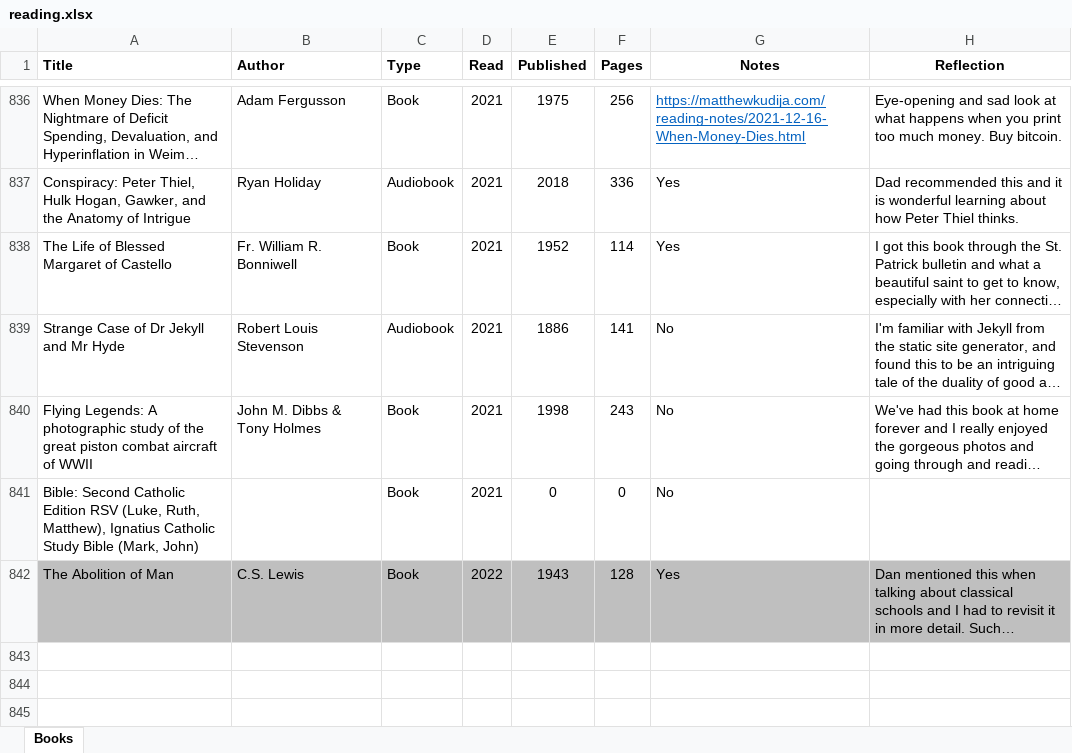
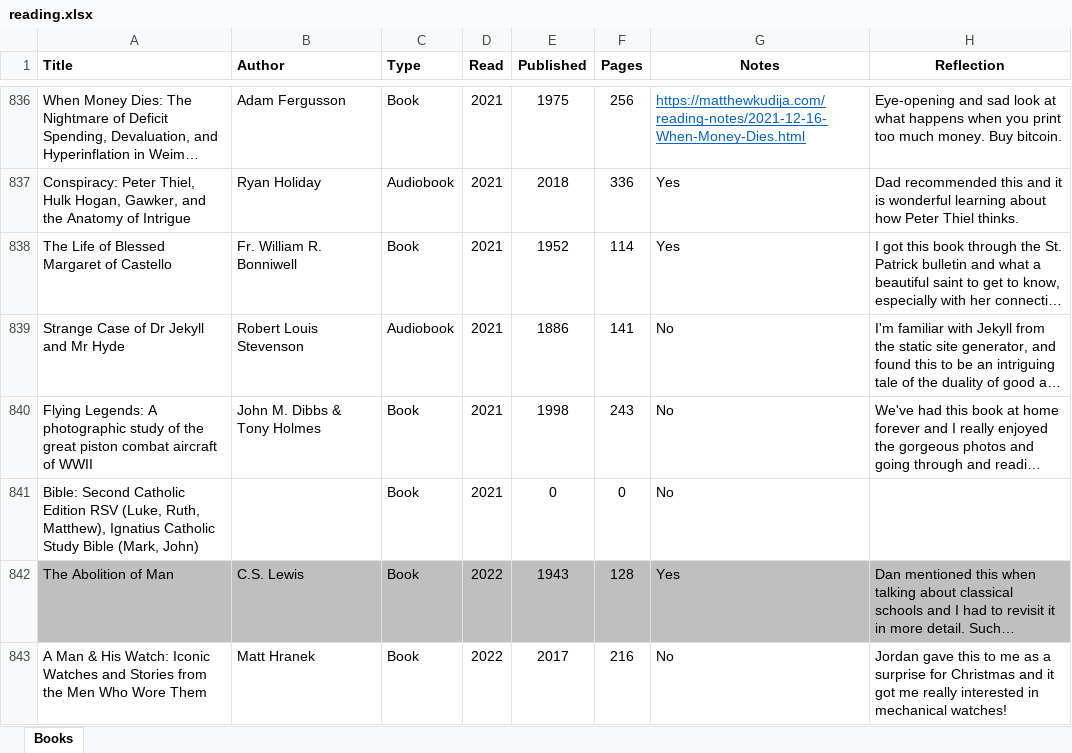
Before and after one commit to mkudija/mkudija.github.io, an Excel workbook: reading/reading.xlsx, sheet Books, drawn as a sheet; only a part is shown, gaps mark what is left out; long unchanged cells end in …; values as stored, in another font and other column widths than the file's, no borders; conditional formats not drawn; the diff names each change by its address in the sheet, - before the commit and + after, or states it on an @@ line.

Commit message:
A Man & His Watch

```diff
--- a/reading/reading.xlsx (sheet Books)
+++ b/reading/reading.xlsx (sheet Books)
+row 843: A Man & His Watch: Iconic Watches and Stories from the Men Who Wore Them | Matt Hranek | Book | 2022 | 2017 | 216 | No | Jordan gave this to me as a surprise for Christmas and it got me really interested in mechanical watches!
```
Also changed, not shown: 2 other files.
